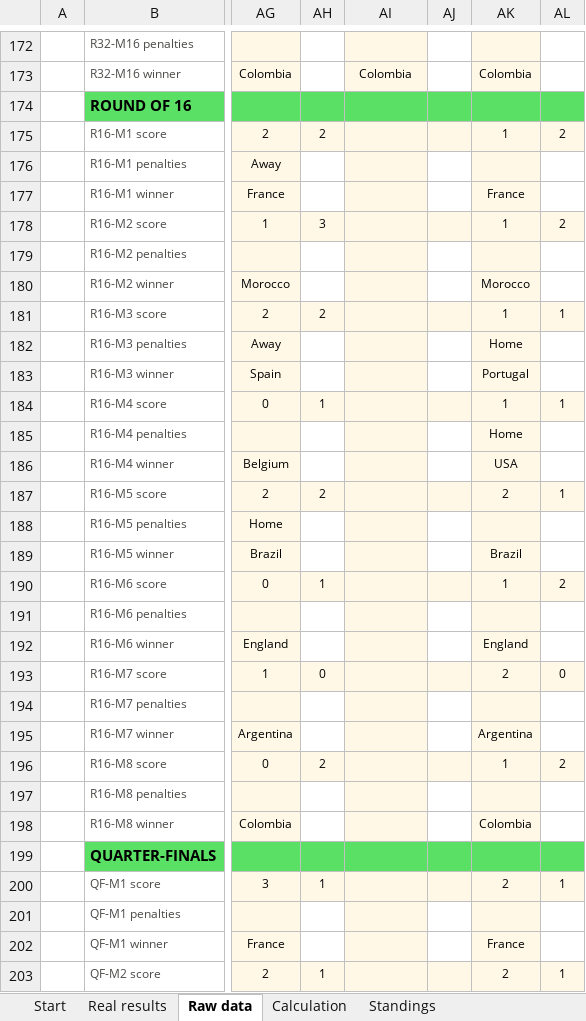
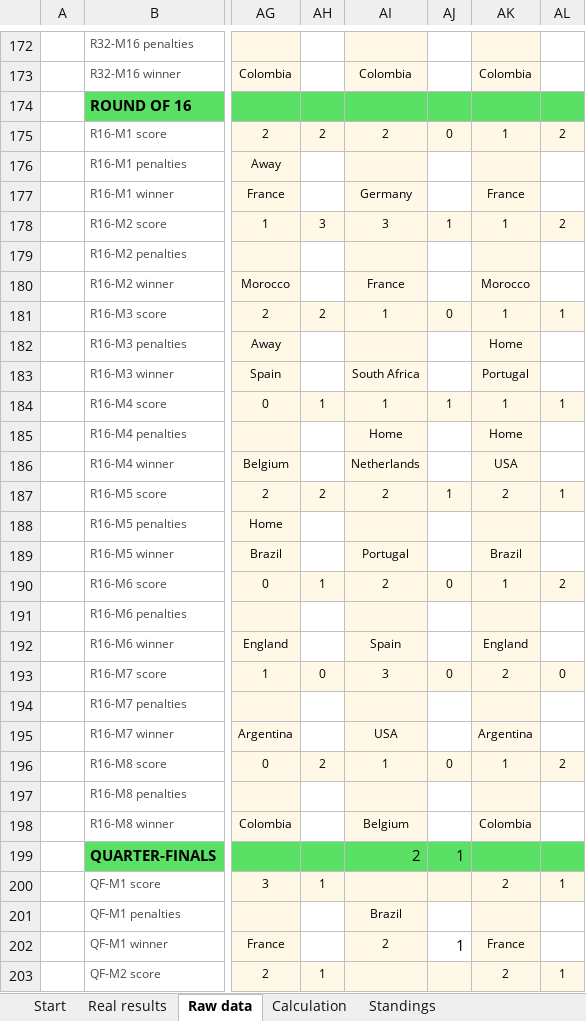
Before and after one commit to jose-reveni/porra2026, an Excel workbook: Porra_Admin_v5_EN.xlsx, sheet Raw data, drawn as a sheet; only a part is shown, gaps mark what is left out; values as stored, in another font and other column widths than the file's, no borders; charts and pictures not drawn; the diff covers the shown part only; the diff names each change by its address in the sheet, - before the commit and + after, or states it on an @@ line.

```diff
--- a/Porra_Admin_v5_EN.xlsx (sheet Raw data)
+++ b/Porra_Admin_v5_EN.xlsx (sheet Raw data)
-AI175: (empty)
+AI175: 2
-AJ175: (empty)
+AJ175: 0
-AI177: (empty)
+AI177: Germany
-AI178: (empty)
+AI178: 3
-AJ178: (empty)
+AJ178: 1
-AI180: (empty)
+AI180: France
-AI181: (empty)
+AI181: 1
-AJ181: (empty)
+AJ181: 0
-AI183: (empty)
+AI183: South Africa
-AI184: (empty)
+AI184: 1
-AJ184: (empty)
+AJ184: 1
-AI185: (empty)
+AI185: Home
-AI186: (empty)
+AI186: Netherlands
-AI187: (empty)
+AI187: 2
-AJ187: (empty)
+AJ187: 1
-AI189: (empty)
+AI189: Portugal
-AI190: (empty)
+AI190: 2
-AJ190: (empty)
+AJ190: 0
-AI192: (empty)
+AI192: Spain
-AI193: (empty)
+AI193: 3
-AJ193: (empty)
+AJ193: 0
-AI195: (empty)
+AI195: USA
-AI196: (empty)
+AI196: 1
-AJ196: (empty)
+AJ196: 0
-AI198: (empty)
+AI198: Belgium
-AI199: (empty)
+AI199: 2
-AJ199: (empty)
+AJ199: 1
-AI201: (empty)
+AI201: Brazil
-AI202: (empty)
+AI202: 2
-AJ202: (empty)
+AJ202: 1
```
Also changed, not shown: 38 added rows, 27 edited cells and cell formats elsewhere in this sheet, 1 other file.
